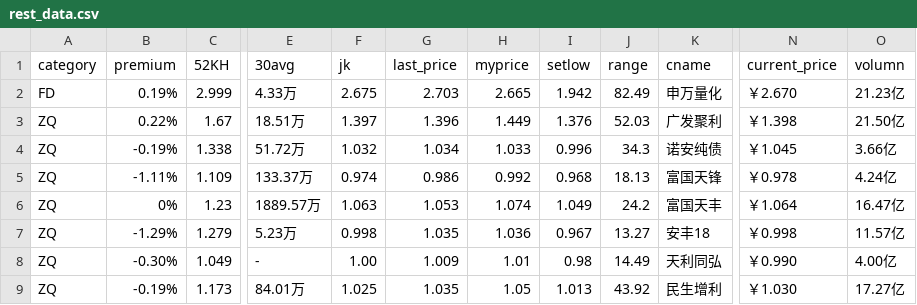
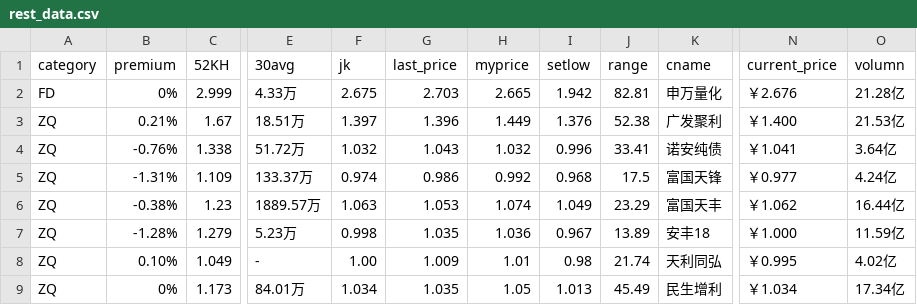
Before and after one commit to hechao/store2, a CSV file: data/rest_data.csv, drawn as a sheet; only a part is shown, gaps mark what is left out; the diff names each change by its address in the sheet, - before the commit and + after, or states it on an @@ line.

```diff
--- a/data/rest_data.csv
+++ b/data/rest_data.csv
-B2 (premium): 0.19%
+B2 (premium): 0%
-J2 (range): 82.49
+J2 (range): 82.81
-N2 (current_price): ￥2.670
+N2 (current_price): ￥2.676
-O2 (volumn): 21.23亿
+O2 (volumn): 21.28亿
-B3 (premium): 0.22%
+B3 (premium): 0.21%
-J3 (range): 52.03
+J3 (range): 52.38
-N3 (current_price): ￥1.398
+N3 (current_price): ￥1.400
-O3 (volumn): 21.50亿
+O3 (volumn): 21.53亿
-B4 (premium): -0.19%
+B4 (premium): -0.76%
-G4 (last_price): 1.034
+G4 (last_price): 1.043
-H4 (myprice): 1.033
+H4 (myprice): 1.032
-J4 (range): 34.3
+J4 (range): 33.41
-N4 (current_price): ￥1.045
+N4 (current_price): ￥1.041
-O4 (volumn): 3.66亿
+O4 (volumn): 3.64亿
-B5 (premium): -1.11%
+B5 (premium): -1.31%
-J5 (range): 18.13
+J5 (range): 17.5
-N5 (current_price): ￥0.978
+N5 (current_price): ￥0.977
-B6 (premium): 0%
+B6 (premium): -0.38%
-J6 (range): 24.2
+J6 (range): 23.29
-N6 (current_price): ￥1.064
+N6 (current_price): ￥1.062
-O6 (volumn): 16.47亿
+O6 (volumn): 16.44亿
-B7 (premium): -1.29%
+B7 (premium): -1.28%
-J7 (range): 13.27
+J7 (range): 13.89
-N7 (current_price): ￥0.998
+N7 (current_price): ￥1.000
-O7 (volumn): 11.57亿
+O7 (volumn): 11.59亿
-B8 (premium): -0.30%
+B8 (premium): 0.10%
-J8 (range): 14.49
+J8 (range): 21.74
-N8 (current_price): ￥0.990
+N8 (current_price): ￥0.995
-O8 (volumn): 4.00亿
+O8 (volumn): 4.02亿
-B9 (premium): -0.19%
+B9 (premium): 0%
-F9 (jk): 1.025
+F9 (jk): 1.034
-J9 (range): 43.92
+J9 (range): 45.49
-N9 (current_price): ￥1.030
+N9 (current_price): ￥1.034
-O9 (volumn): 17.27亿
+O9 (volumn): 17.34亿
```
Also changed, not shown: data/ETF_data.csv, data/rest2_data.csv, 8 other files.
